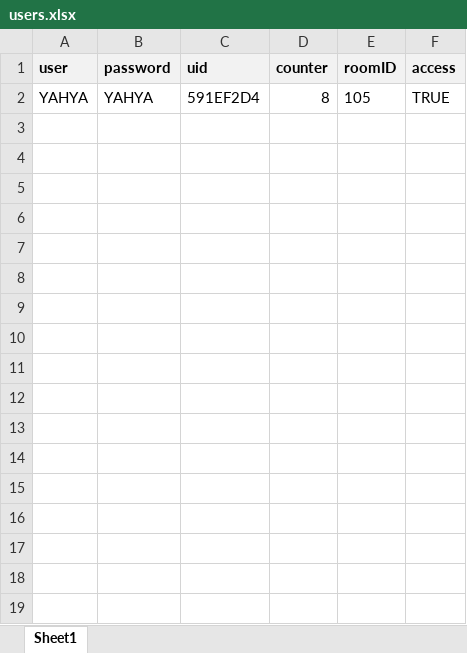
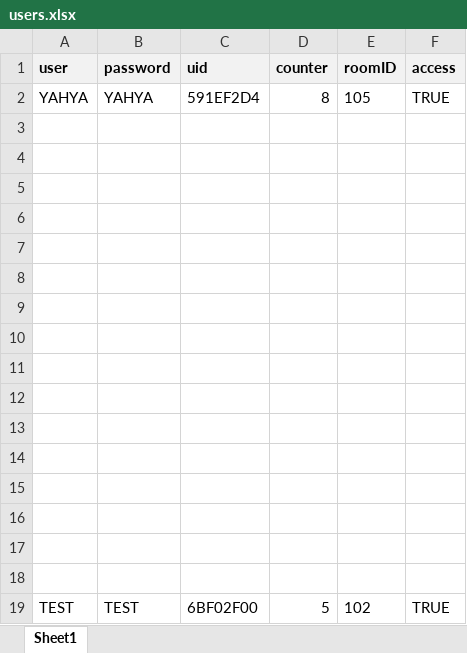
Before and after one commit to Silent0Wings/RFID-SecureDoor-Platform, an Excel workbook: Server/rfid-server-DBS-Http/users.xlsx, sheet Sheet1, drawn as a sheet; values as stored, in another font and other column widths than the file's, no borders; the diff names each change by its address in the sheet, - before the commit and + after, or states it on an @@ line.

```diff
--- a/Server/rfid-server-DBS-Http/users.xlsx (sheet Sheet1)
+++ b/Server/rfid-server-DBS-Http/users.xlsx (sheet Sheet1)
+row 3: (empty)
+row 4: (empty)
+row 5: (empty)
+row 6: (empty)
+row 7: (empty)
+row 8: (empty)
+row 9: (empty)
+row 10: (empty)
+row 11: (empty)
+row 12: (empty)
+row 13: (empty)
+row 14: (empty)
+row 15: (empty)
+row 16: (empty)
+row 17: (empty)
+row 18: (empty)
+row 19: TEST | TEST | 6BF02F00 | 5 | 102 | TRUE
```
Also changed, not shown: Server/rfid-server-DBS-Http/logs.xlsx, 22 other files.
